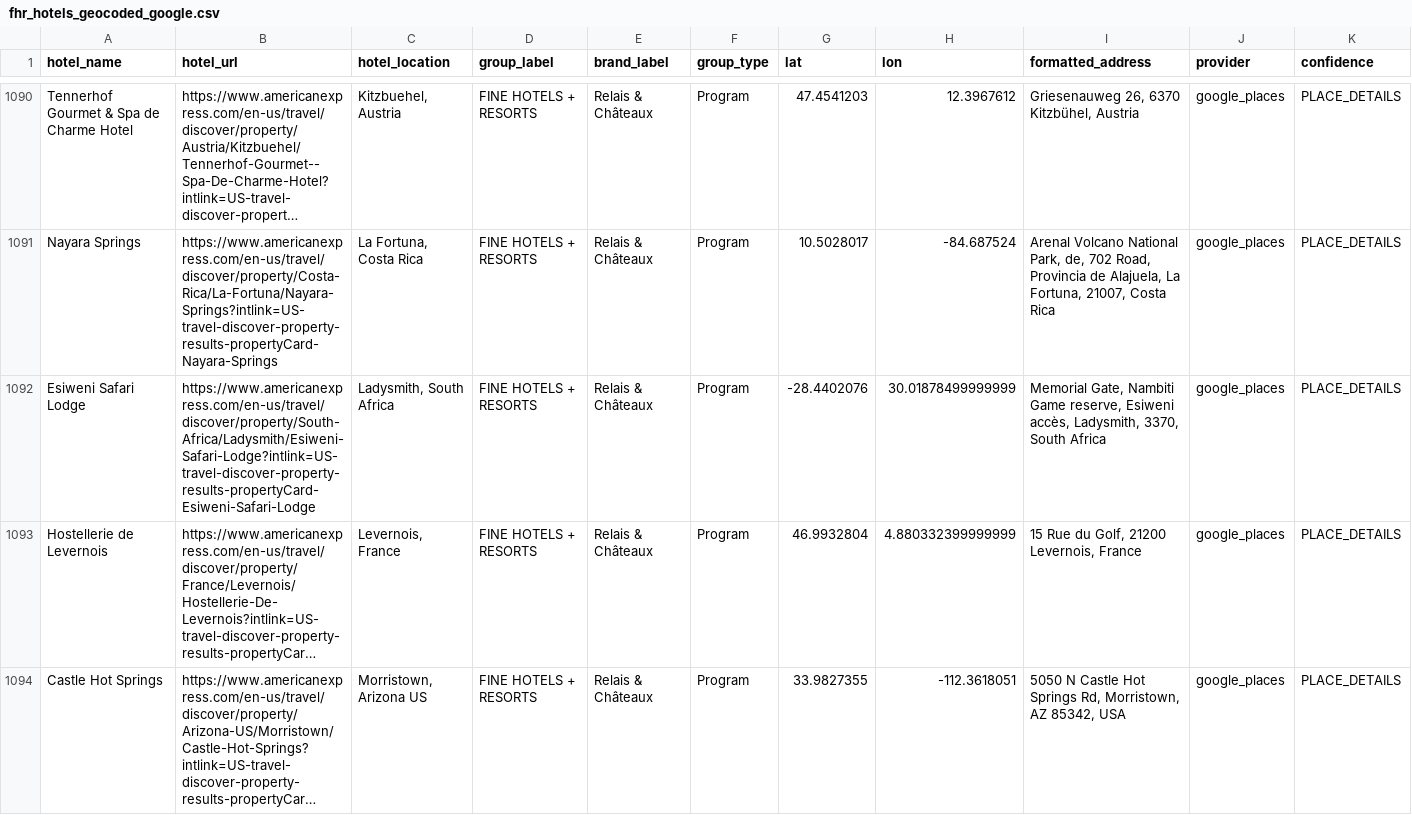
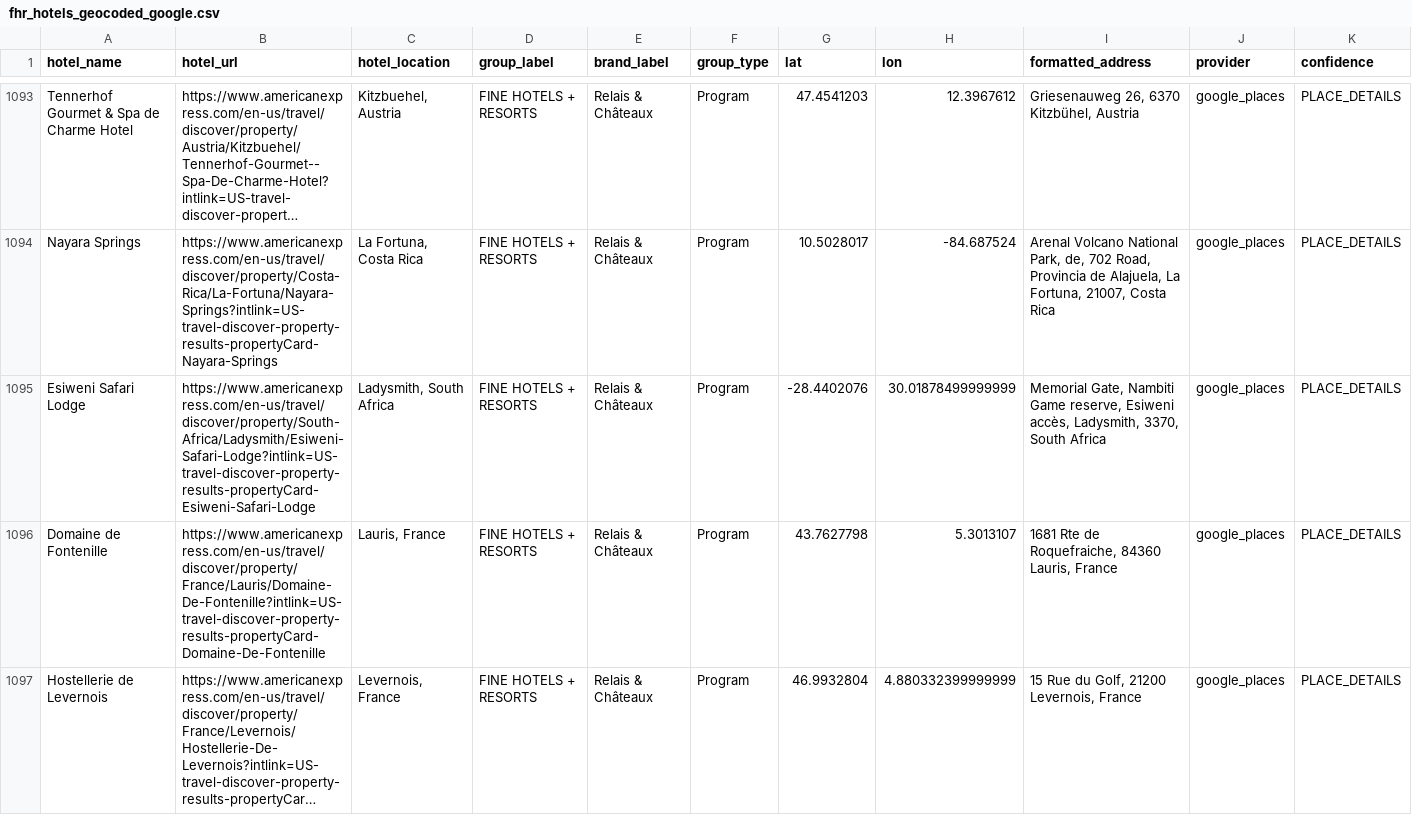
Before and after one commit to ZhengQ2/amex-hotel-credits, a CSV file: cache/fhr_hotels_geocoded_google.csv, drawn as a sheet; only a part is shown, gaps mark what is left out; the shorter side is filled out with more unchanged rows; long unchanged cells end in …; rows hold the shown columns only; the diff covers the shown part only; the diff names each change by its address in the sheet, - before the commit and + after, or states it on an @@ line.

```diff
--- a/cache/fhr_hotels_geocoded_google.csv
+++ b/cache/fhr_hotels_geocoded_google.csv
+row 1096: Domaine de Fontenille | https://www.americanexpress.com/en-us/travel/discover/property/France/Lauris/Domaine-De-Fontenille?intlink=US-travel-discover-property-results-propertyCard-Domaine-De-Fontenille | Lauris, France | FINE HOTELS + RESORTS | Relais & Châteaux | Program | 43.7627798 | 5.3013107 | 1681 Rte de Roquefraiche, 84360 Lauris, France | google_places | PLACE_DETAILS
```
Also changed, not shown: 5 added rows and 14 edited cells elsewhere in this file, cache/thc_hotels_geocoded_google.csv, 3 other files.
